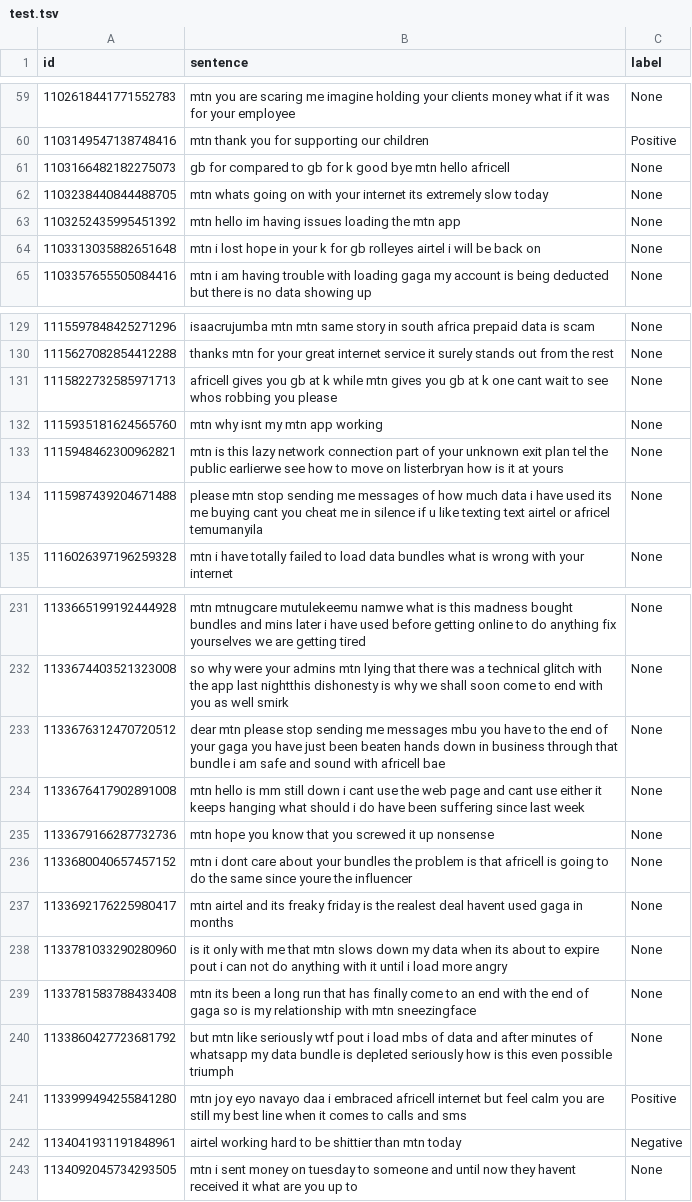
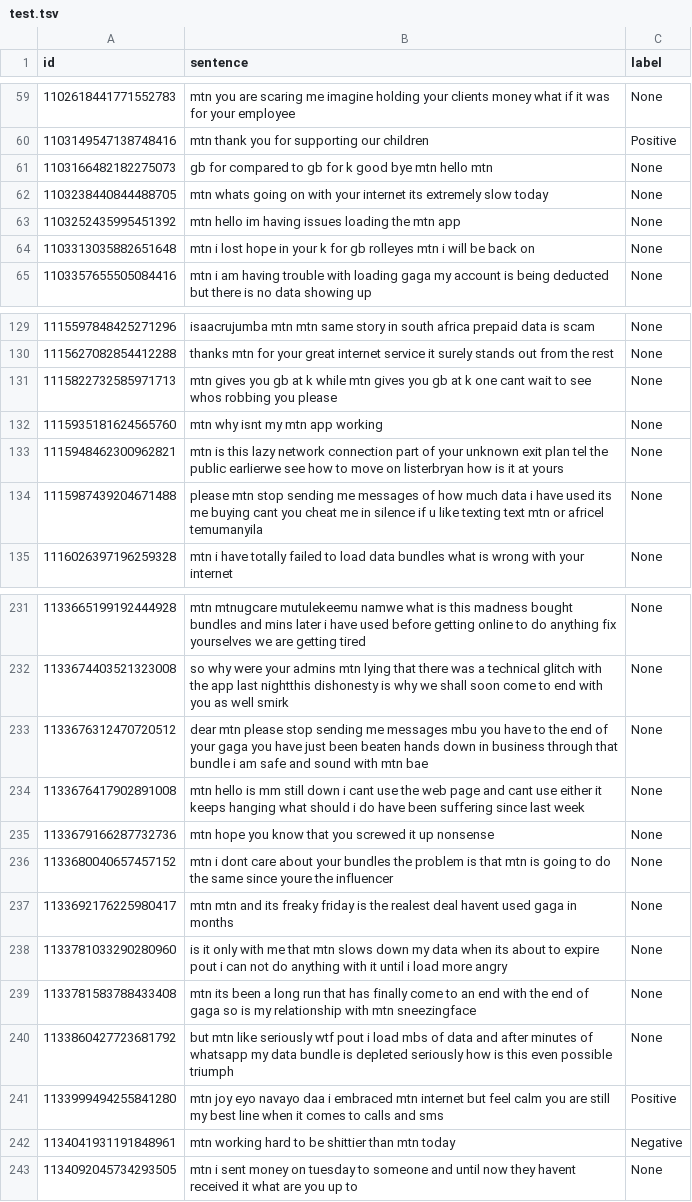
Before and after one commit to AliAmini93/TelecomSent, a TSV file: Scripts/LSTM/mtn_network/data/test.tsv, drawn as a sheet; only a part is shown, gaps mark what is left out; the diff covers the shown part only.

```diff
--- a/Scripts/LSTM/mtn_network/data/test.tsv
+++ b/Scripts/LSTM/mtn_network/data/test.tsv
@@ -60,6 +60,6 @@ id	sentence	label
 1103149547138748416	mtn thank you for supporting our children 	Positive
-1103166482182275073	gb for compared to gb for k good bye mtn hello africell 	None
+1103166482182275073	gb for compared to gb for k good bye mtn hello mtn 	None
 1103238440844488705	mtn whats going on with your internet its extremely slow today 	None
 1103252435995451392	mtn hello im having issues loading the mtn app 	None
-1103313035882651648	mtn i lost hope in your k for gb rolleyes airtel i will be back on 	None
+1103313035882651648	mtn i lost hope in your k for gb rolleyes mtn i will be back on 	None
 1103357655505084416	mtn i am having trouble with loading gaga my account is being deducted but there is no data showing up 	None
@@ -130,6 +130,6 @@ id	sentence	label
 1115627082854412288	thanks mtn for your great internet service it surely stands out from the rest 	None
-1115822732585971713	africell gives you gb at k while mtn gives you gb at k one cant wait to see whos robbing you please 	None
+1115822732585971713	mtn gives you gb at k while mtn gives you gb at k one cant wait to see whos robbing you please 	None
 1115935181624565760	mtn why isnt my mtn app working 	None
 1115948462300962821	mtn is this lazy network connection part of your unknown exit plan tel the public earlierwe see how to move on listerbryan how is it at yours 	None
-1115987439204671488	please mtn stop sending me messages of how much data i have used its me buying cant you cheat me in silence if u like texting text airtel or africel temumanyila 	None
+1115987439204671488	please mtn stop sending me messages of how much data i have used its me buying cant you cheat me in silence if u like texting text mtn or africel temumanyila 	None
 1116026397196259328	mtn i have totally failed to load data bundles what is wrong with your internet 	None
@@ -232,7 +232,7 @@ id	sentence	label
 1133674403521323008	so why were your admins mtn lying that there was a technical glitch with the app last nightthis dishonesty is why we shall soon come to end with you as well smirk 	None
-1133676312470720512	dear mtn please stop sending me messages mbu you have to the end of your gaga you have just been beaten hands down in business through that bundle i am safe and sound with africell bae 	None
+1133676312470720512	dear mtn please stop sending me messages mbu you have to the end of your gaga you have just been beaten hands down in business through that bundle i am safe and sound with mtn bae 	None
 1133676417902891008	mtn hello is mm still down i cant use the web page and cant use either it keeps hanging what should i do have been suffering since last week 	None
 1133679166287732736	mtn hope you know that you screwed it up nonsense 	None
-1133680040657457152	mtn i dont care about your bundles the problem is that africell is going to do the same since youre the influencer 	None
-1133692176225980417	mtn airtel and its freaky friday is the realest deal havent used gaga in months 	None
+1133680040657457152	mtn i dont care about your bundles the problem is that mtn is going to do the same since youre the influencer 	None
+1133692176225980417	mtn mtn and its freaky friday is the realest deal havent used gaga in months 	None
 1133781033290280960	is it only with me that mtn slows down my data when its about to expire pout i can not do anything with it until i load more angry 	None
@@ -240,4 +240,4 @@ id	sentence	label
 1133860427723681792	but mtn like seriously wtf pout i load mbs of data and after minutes of whatsapp my data bundle is depleted seriously how is this even possible triumph 	None
-1133999494255841280	mtn joy eyo navayo daa i embraced africell internet but feel calm you are still my best line when it comes to calls and sms 	Positive
-1134041931191848961	airtel working hard to be shittier than mtn today 	Negative
+1133999494255841280	mtn joy eyo navayo daa i embraced mtn internet but feel calm you are still my best line when it comes to calls and sms 	Positive
+1134041931191848961	mtn working hard to be shittier than mtn today 	Negative
 1134092045734293505	mtn i sent money on tuesday to someone and until now they havent received it what are you up to 	None
```
Also changed, not shown: 21 edited cells elsewhere in this file, Scripts/LSTM/mtn_network/data/dev.tsv, Scripts/LSTM/mtn_network/data/test_data.tsv, 2 other files.
